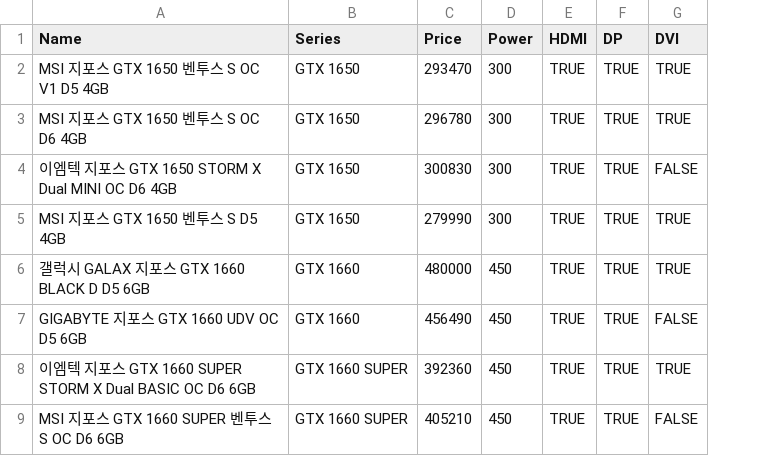
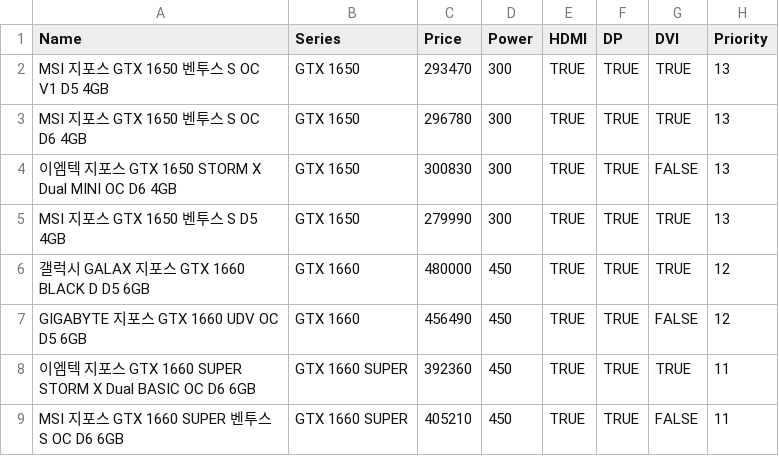
Before and after one commit to DecisionDisorder/ComputerGuide, a CSV file: src/main/res/raw/gpucsv.csv, drawn as a sheet; only a part is shown; the diff names each change by its address in the sheet, - before the commit and + after, or states it on an @@ line.

```diff
--- a/src/main/res/raw/gpucsv.csv
+++ b/src/main/res/raw/gpucsv.csv
+column H (Priority), rows 2-9: 13 | 13 | 13 | 13 | 12 | 12 | 11 | 11
```
Also changed, not shown: src/main/res/raw/coolcsv.csv, src/main/res/raw/cpucsv.csv.
